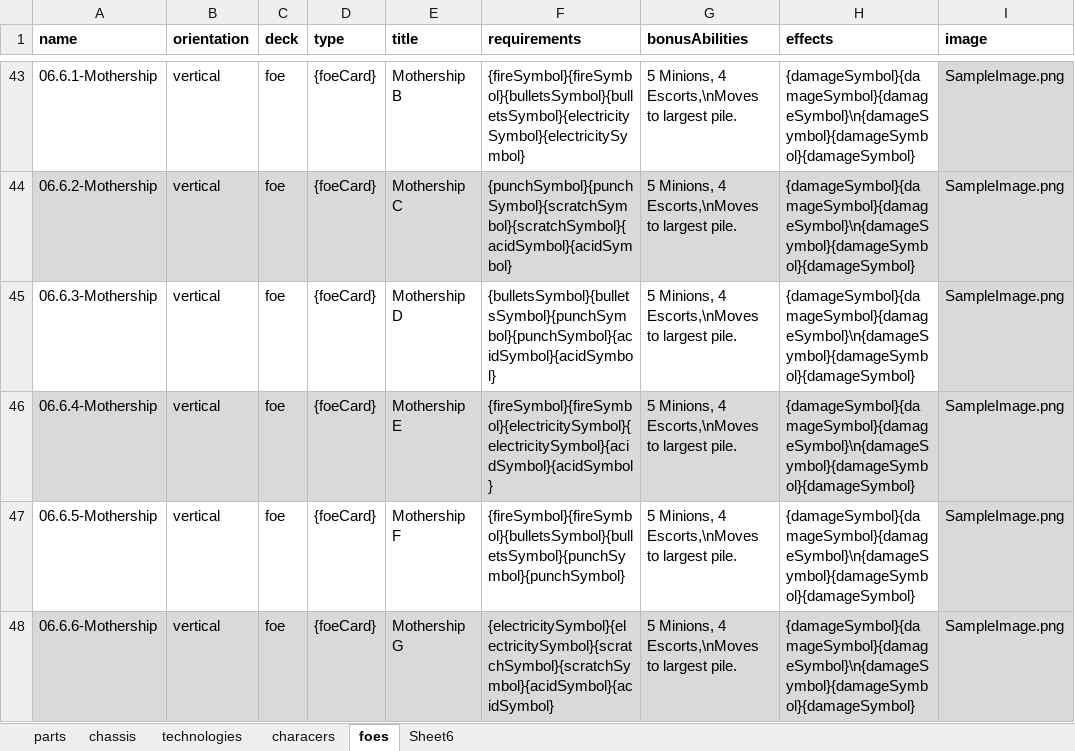
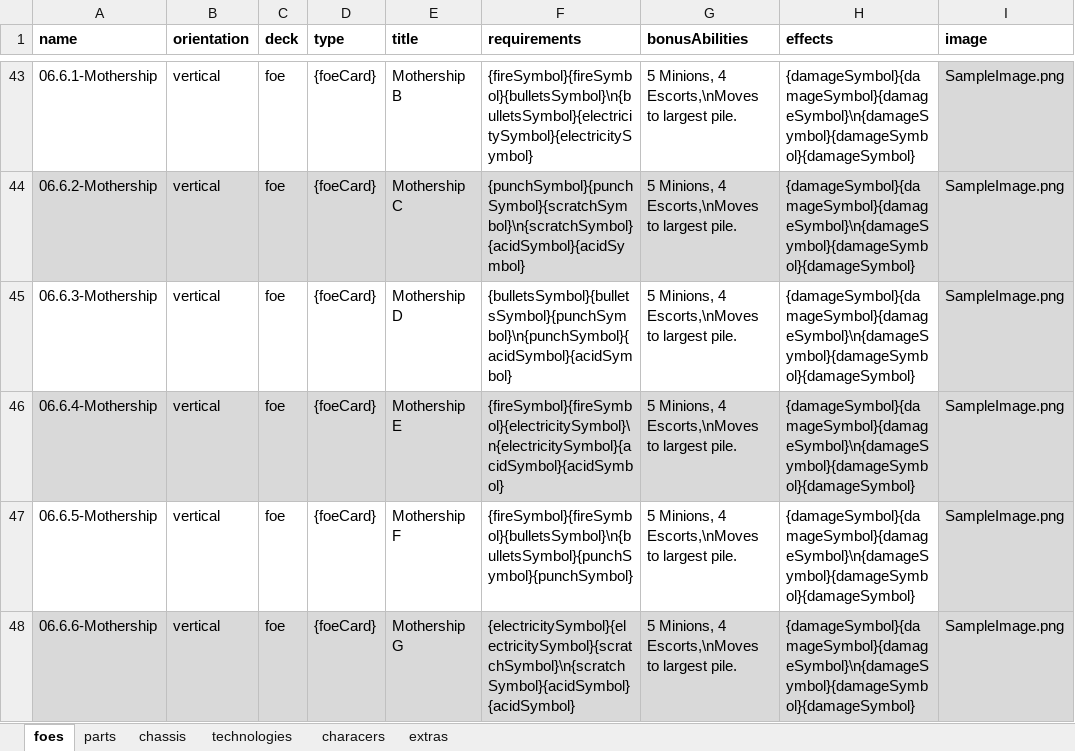
Before and after one commit to PretentiousGames/CardGenerator, an Excel workbook: CardFormatter/Data/DefendTheUniversity/DataFile.xlsx, sheet foes, drawn as a sheet; only a part is shown, gaps mark what is left out; values as stored, in another font and other column widths than the file's, no borders; the diff covers the shown part only; the diff names each change by its address in the sheet, - before the commit and + after, or states it on an @@ line.

```diff
--- a/CardFormatter/Data/DefendTheUniversity/DataFile.xlsx (sheet foes)
+++ b/CardFormatter/Data/DefendTheUniversity/DataFile.xlsx (sheet foes)
-sheet tab: Sheet6
+sheet tab: extras
@@ sheet tab order changed: foes | parts | chassis | technologies | characers | extras @@
-F43 (requirements): {fireSymbol}{fireSymbol}{bulletsSymbol}{bulletsSymbol}{electricitySymbol}{electricitySymbol}
+F43 (requirements): {fireSymbol}{fireSymbol}{bulletsSymbol}\n{bulletsSymbol}{electricitySymbol}{electricitySymbol}
-F44 (requirements): {punchSymbol}{punchSymbol}{scratchSymbol}{scratchSymbol}{acidSymbol}{acidSymbol}
+F44 (requirements): {punchSymbol}{punchSymbol}{scratchSymbol}\n{scratchSymbol}{acidSymbol}{acidSymbol}
-F45 (requirements): {bulletsSymbol}{bulletsSymbol}{punchSymbol}{punchSymbol}{acidSymbol}{acidSymbol}
+F45 (requirements): {bulletsSymbol}{bulletsSymbol}{punchSymbol}\n{punchSymbol}{acidSymbol}{acidSymbol}
-F46 (requirements): {fireSymbol}{fireSymbol}{electricitySymbol}{electricitySymbol}{acidSymbol}{acidSymbol}
+F46 (requirements): {fireSymbol}{fireSymbol}{electricitySymbol}\n{electricitySymbol}{acidSymbol}{acidSymbol}
-F47 (requirements): {fireSymbol}{fireSymbol}{bulletsSymbol}{bulletsSymbol}{punchSymbol}{punchSymbol}
+F47 (requirements): {fireSymbol}{fireSymbol}{bulletsSymbol}\n{bulletsSymbol}{punchSymbol}{punchSymbol}
-F48 (requirements): {electricitySymbol}{electricitySymbol}{scratchSymbol}{scratchSymbol}{acidSymbol}{acidSymbol}
+F48 (requirements): {electricitySymbol}{electricitySymbol}{scratchSymbol}\n{scratchSymbol}{acidSymbol}{acidSymbol}
```
Also changed, not shown: 39 edited cells elsewhere in this sheet, sheet parts, CardFormatter/Data/Automatown/cards.Datafile.xlsx, 9 other files.
